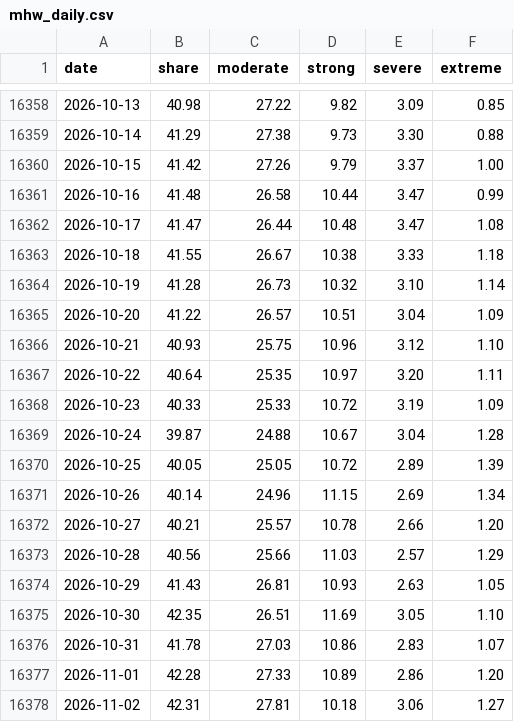
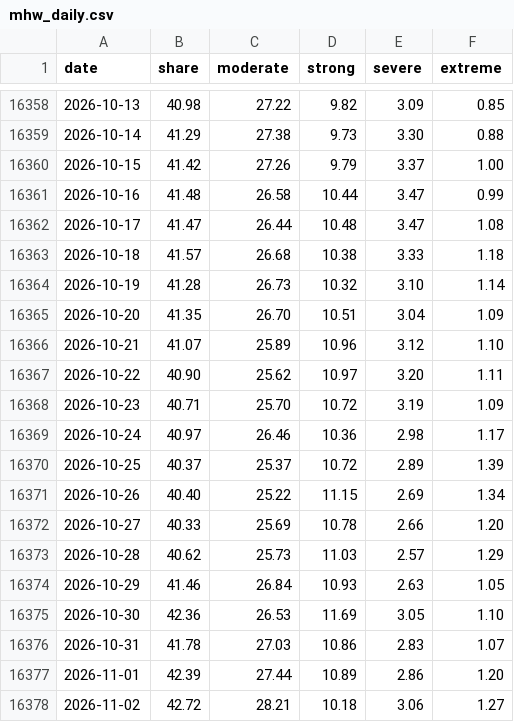
Before and after one commit to tsjuri/earthindicators, a CSV file: data/mhw_daily.csv, drawn as a sheet; only a part is shown, gaps mark what is left out; the diff covers the shown part only.

```diff
--- a/data/mhw_daily.csv
+++ b/data/mhw_daily.csv
@@ -16362,17 +16362,17 @@ date,share,moderate,strong,severe,extreme
 2026-10-17,41.47,26.44,10.48,3.47,1.08
-2026-10-18,41.55,26.67,10.38,3.33,1.18
+2026-10-18,41.57,26.68,10.38,3.33,1.18
 2026-10-19,41.28,26.73,10.32,3.10,1.14
-2026-10-20,41.22,26.57,10.51,3.04,1.09
-2026-10-21,40.93,25.75,10.96,3.12,1.10
-2026-10-22,40.64,25.35,10.97,3.20,1.11
-2026-10-23,40.33,25.33,10.72,3.19,1.09
-2026-10-24,39.87,24.88,10.67,3.04,1.28
-2026-10-25,40.05,25.05,10.72,2.89,1.39
-2026-10-26,40.14,24.96,11.15,2.69,1.34
-2026-10-27,40.21,25.57,10.78,2.66,1.20
-2026-10-28,40.56,25.66,11.03,2.57,1.29
-2026-10-29,41.43,26.81,10.93,2.63,1.05
-2026-10-30,42.35,26.51,11.69,3.05,1.10
+2026-10-20,41.35,26.70,10.51,3.04,1.09
+2026-10-21,41.07,25.89,10.96,3.12,1.10
+2026-10-22,40.90,25.62,10.97,3.20,1.11
+2026-10-23,40.71,25.70,10.72,3.19,1.09
+2026-10-24,40.97,26.46,10.36,2.98,1.17
+2026-10-25,40.37,25.37,10.72,2.89,1.39
+2026-10-26,40.40,25.22,11.15,2.69,1.34
+2026-10-27,40.33,25.69,10.78,2.66,1.20
+2026-10-28,40.62,25.73,11.03,2.57,1.29
+2026-10-29,41.46,26.84,10.93,2.63,1.05
+2026-10-30,42.36,26.53,11.69,3.05,1.10
 2026-10-31,41.78,27.03,10.86,2.83,1.07
-2026-11-01,42.28,27.33,10.89,2.86,1.20
-2026-11-02,42.31,27.81,10.18,3.06,1.27
+2026-11-01,42.39,27.44,10.89,2.86,1.20
+2026-11-02,42.72,28.21,10.18,3.06,1.27
```
Also changed, not shown: 1 added row and 11 edited cells elsewhere in this file, data/gmaine_daily_sst.csv, data/gmex_daily_sst.csv, 23 other files.
